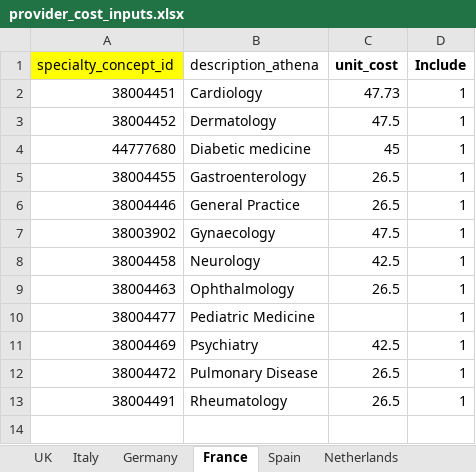
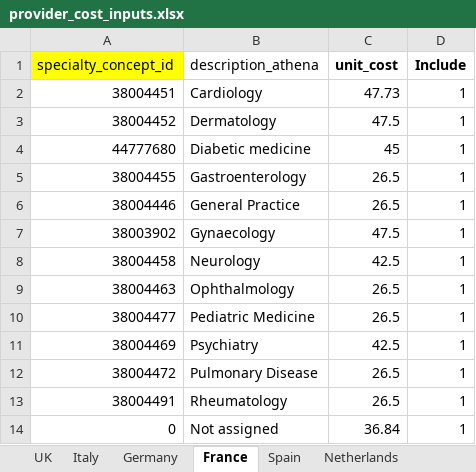
Before and after one commit to oxford-pharmacoepi/RefractureStudy, an Excel workbook: 4_HealthEconomics/Inputs/provider_cost_inputs.xlsx, sheet France, drawn as a sheet; values as stored, in another font and other column widths than the file's, no borders; the diff names each change by its address in the sheet, - before the commit and + after, or states it on an @@ line.

Commit message:
new xlsx inputs for spain and france

```diff
--- a/4_HealthEconomics/Inputs/provider_cost_inputs.xlsx (sheet France)
+++ b/4_HealthEconomics/Inputs/provider_cost_inputs.xlsx (sheet France)
-C10 (unit_cost): (empty)
+C10 (unit_cost): 26.5
+row 14: 0 | Not assigned | 36.84 | 1
```
Also changed, not shown: sheet Spain.
